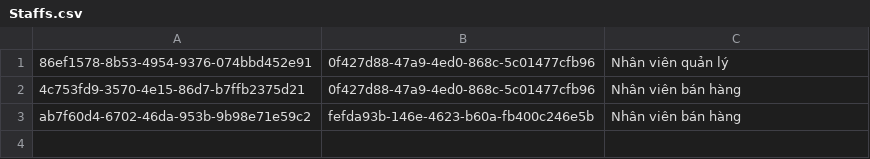
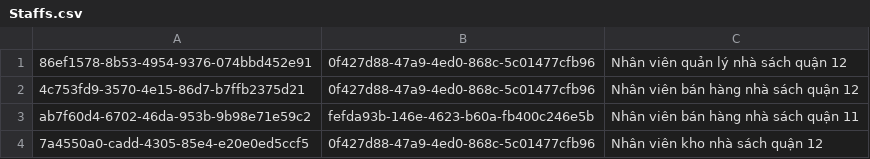
Before and after one commit to minhvan96/doan_quanlynhasach, a CSV file: src/LibraryManagementSystem.App/Setup/Staffs.csv, drawn as a sheet.

```diff
--- a/src/LibraryManagementSystem.App/Setup/Staffs.csv
+++ b/src/LibraryManagementSystem.App/Setup/Staffs.csv
@@ -1,3 +1,4 @@
-86ef1578-8b53-4954-9376-074bbd452e91,0f427d88-47a9-4ed0-868c-5c01477cfb96,Nhân viên quản lý
-4c753fd9-3570-4e15-86d7-b7ffb2375d21,0f427d88-47a9-4ed0-868c-5c01477cfb96,Nhân viên bán hàng
-ab7f60d4-6702-46da-953b-9b98e71e59c2,fefda93b-146e-4623-b60a-fb400c246e5b,Nhân viên bán hàng
+86ef1578-8b53-4954-9376-074bbd452e91,0f427d88-47a9-4ed0-868c-5c01477cfb96,Nhân viên quản lý nhà sách quận 12
+4c753fd9-3570-4e15-86d7-b7ffb2375d21,0f427d88-47a9-4ed0-868c-5c01477cfb96,Nhân viên bán hàng nhà sách quận 12
+ab7f60d4-6702-46da-953b-9b98e71e59c2,fefda93b-146e-4623-b60a-fb400c246e5b,Nhân viên bán hàng nhà sách quận 11
+7a4550a0-cadd-4305-85e4-e20e0ed5ccf5,0f427d88-47a9-4ed0-868c-5c01477cfb96,Nhân viên kho nhà sách quận 12
```
Also changed, not shown: src/LibraryManagementSystem.App/Setup/UserRoles.csv, src/LibraryManagementSystem.App/Setup/Users.csv, 1 other file.
